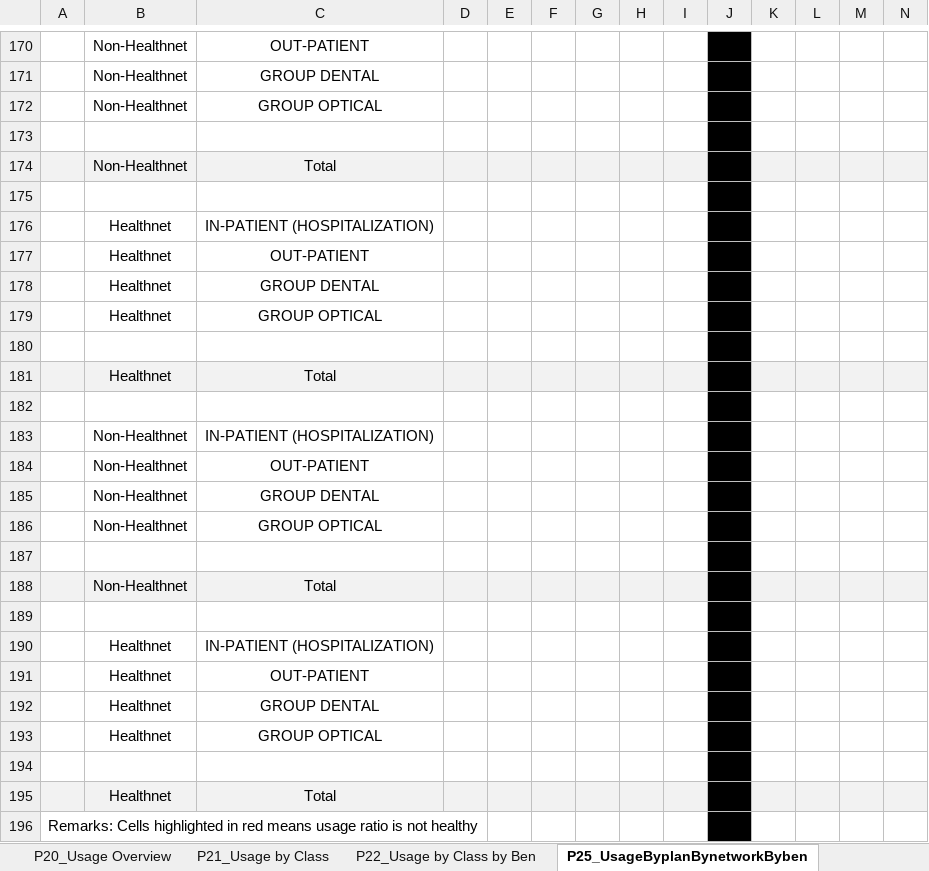
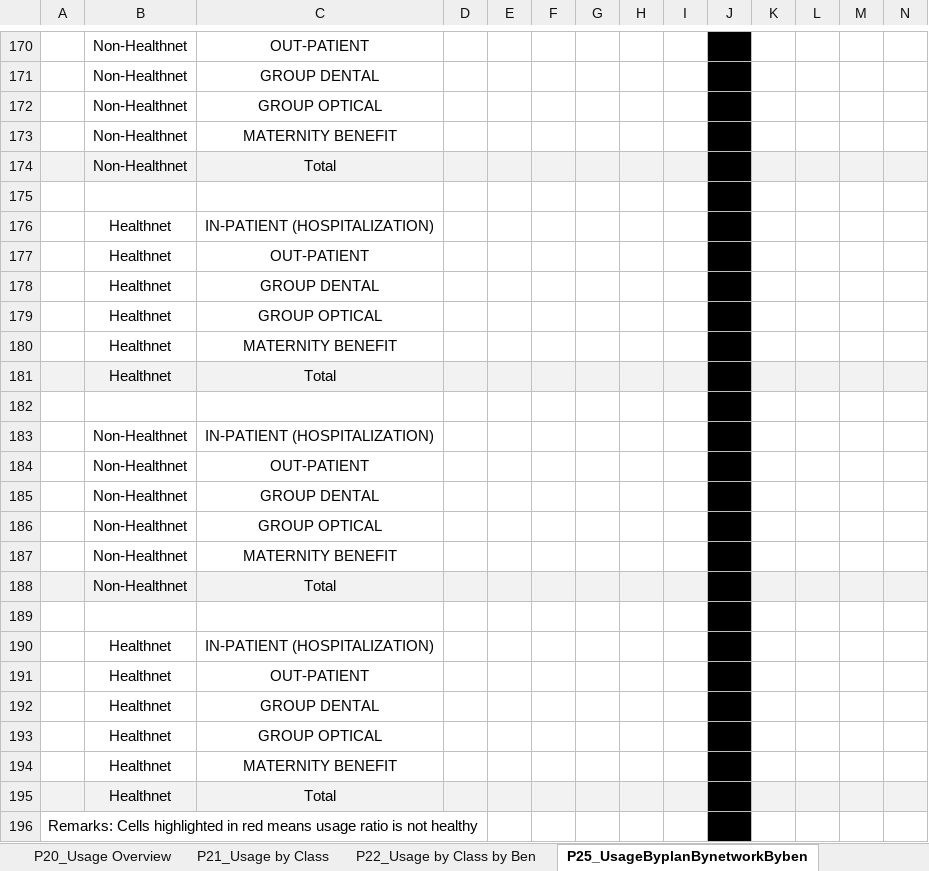
Before and after one commit to Tiriosh1007/RawClaimMCR, an Excel workbook: GMI_template.xlsx, sheet P25_UsageByplanBynetworkByben, drawn as a sheet; only a part is shown, gaps mark what is left out; values as stored, in another font and other column widths than the file's, no borders; conditional formats not drawn; rows hold the shown columns only; the diff covers the shown part only; the diff names each change by its address in the sheet, - before the commit and + after, or states it on an @@ line.

```diff
--- a/GMI_template.xlsx (sheet P25_UsageByplanBynetworkByben)
+++ b/GMI_template.xlsx (sheet P25_UsageByplanBynetworkByben)
-row 173: (empty)
+row 173:  | Non-Healthnet | MATERNITY BENEFIT
-row 180: (empty)
+row 180:  | Healthnet | MATERNITY BENEFIT
-row 187: (empty)
+row 187:  | Non-Healthnet | MATERNITY BENEFIT
-row 194: (empty)
+row 194:  | Healthnet | MATERNITY BENEFIT
```
Also changed, not shown: 40 edited cells elsewhere in this sheet, sheet P21_Usage by Class, sheet ClaimInfo, sheet P16_LR by Benefits, sheet P20_Usage Overview, 1 other file.
